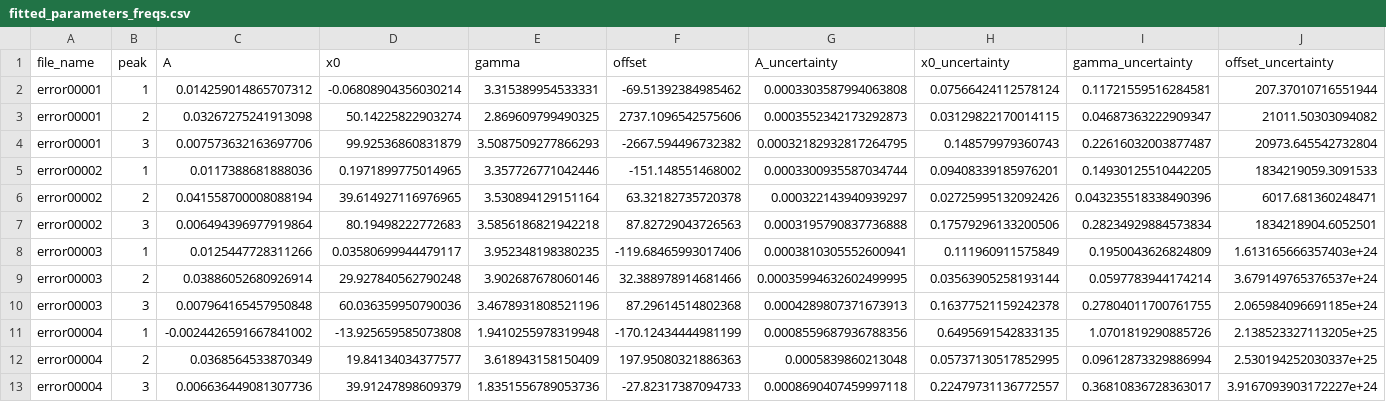
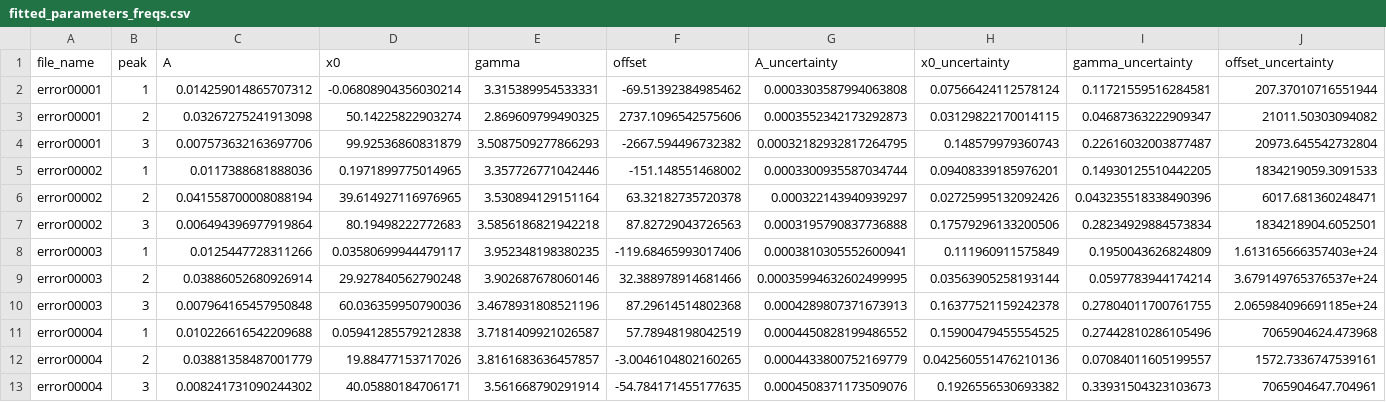
Before and after one commit to marta-uni/QLab_cavity, a CSV file: sidebands_calib/fitted_parameters_freqs.csv, drawn as a sheet.

Commit message:
updating frequency calibration

```diff
--- a/sidebands_calib/fitted_parameters_freqs.csv
+++ b/sidebands_calib/fitted_parameters_freqs.csv
@@ -10,4 +10,4 @@ error00003,2,0.03886052680926914,29.927840562790248,3.902687678060146,32.3889789
 error00003,3,0.007964165457950848,60.036359950790036,3.4678931808521196,87.29614514802368,0.0004289807371673913,0.16377521159242378,0.27804011700761755,2.065984096691185e+24
-error00004,1,-0.0024426591667841002,-13.925659585073808,1.9410255978319948,-170.12434444981199,0.0008559687936788356,0.6495691542833135,1.0701819290885726,2.138523327113205e+25
-error00004,2,0.0368564533870349,19.84134034377577,3.618943158150409,197.95080321886363,0.0005839860213048,0.05737130517852995,0.09612873329886994,2.530194252030337e+25
-error00004,3,0.006636449081307736,39.91247898609379,1.8351556789053736,-27.82317387094733,0.0008690407459997118,0.22479731136772557,0.36810836728363017,3.9167093903172227e+24
+error00004,1,0.010226616542209688,0.05941285579212838,3.7181409921026587,57.78948198042519,0.0004450828199486552,0.15900479455554525,0.27442810286105496,7065904624.473968
+error00004,2,0.03881358487001779,19.88477153717026,3.8161683636457857,-3.0046104802160265,0.0004433800752169779,0.042560551476210136,0.07084011605199557,1572.7336747539161
+error00004,3,0.008241731090244302,40.05880184706171,3.561668790291914,-54.784171455177635,0.0004508371173509076,0.1926556530693382,0.33931504323103673,7065904647.704961
```
Also changed, not shown: 8 other files.
